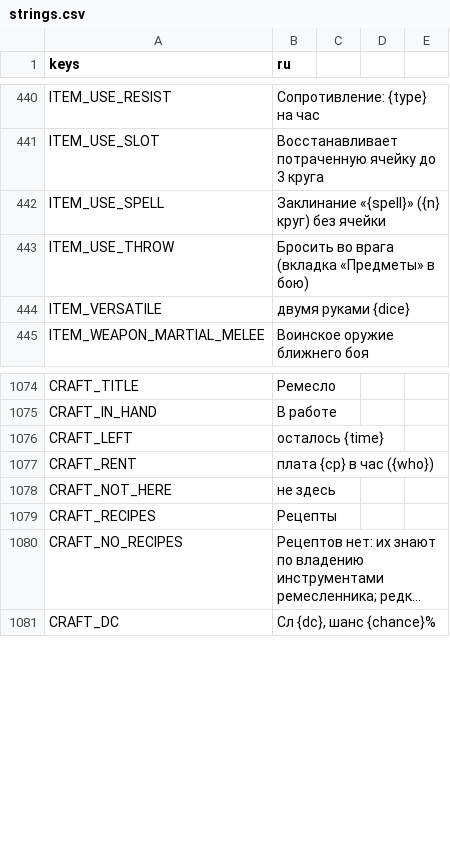
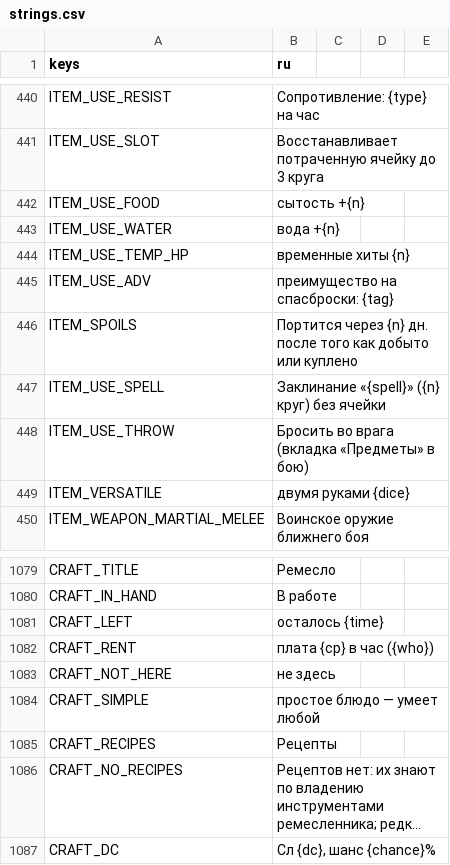
Before and after one commit to rapotekhin/dnd_llm, a CSV file: game/localization/strings.csv, drawn as a sheet; only a part is shown, gaps mark what is left out; long unchanged cells end in …; the diff names each change by its address in the sheet, - before the commit and + after, or states it on an @@ line.

Commit message:
feat: the kitchen — dishes in the craft window at a hearth or a campfire, simple ones for anyone and the rest with cook's utensils, meals that fill better than a ration with water, temporary HP or a boon against poison, produce from the innkeeper and the shop, meat from beasts, mushrooms and berries in the Pushcha, fresh food that spoils into foul food; the master's recipe at the `fire` station (protocol 0.57.0) (v0.7.25)
Коммит сделан с помощью ИИ-агента

```diff
--- a/game/localization/strings.csv
+++ b/game/localization/strings.csv
+row 442: ITEM_USE_FOOD | сытость +{n}
+row 443: ITEM_USE_WATER | вода +{n}
+row 444: ITEM_USE_TEMP_HP | временные хиты {n}
+row 445: ITEM_USE_ADV | преимущество на спасброски: {tag}
+row 446: ITEM_SPOILS | Портится через {n} дн. после того как добыто или куплено
+row 1084: CRAFT_SIMPLE | простое блюдо — умеет любой
```
Also changed, not shown: 39 other files.
